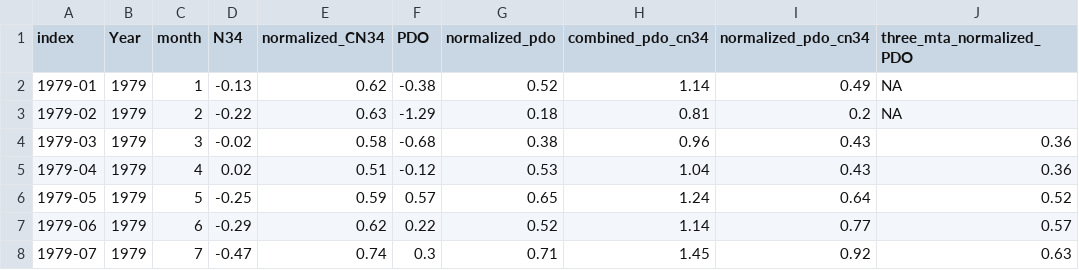
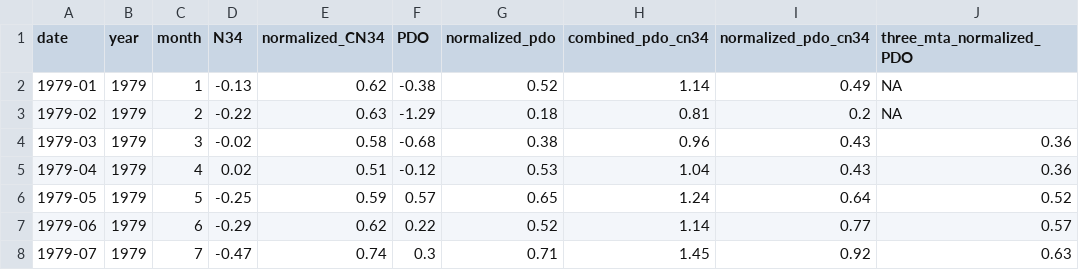
Before and after one commit to FlowWest/riverware-nwi, a CSV file: data/climate_indicies_data/normalized_climate_indicies.csv (was data/normalized_climate_indicies.csv), drawn as a sheet; only a part is shown; the diff names each change by its address in the sheet, - before the commit and + after, or states it on an @@ line.

```diff
--- a/data/normalized_climate_indicies.csv
+++ b/data/climate_indicies_data/normalized_climate_indicies.csv
-A1: index
+A1: date
-B1: Year
+B1: year
```
Also changed, not shown: 28 other files.
